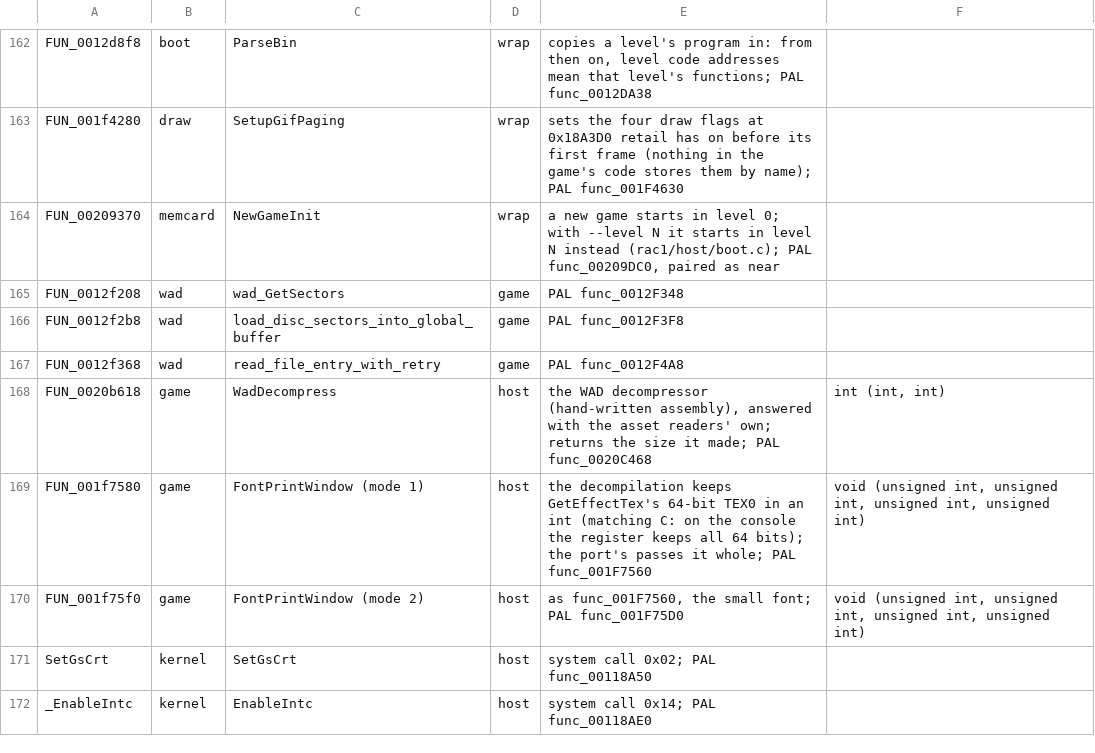
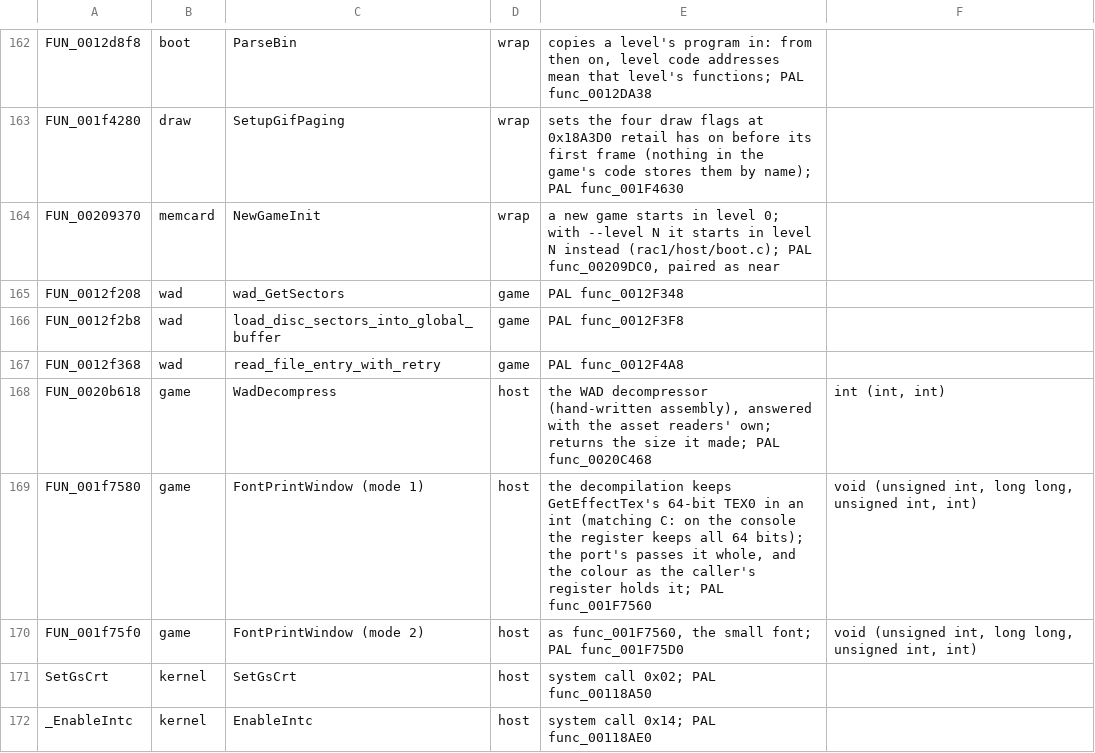
Before and after one commit to BIGGZ22/OpenRAC-NX, a TSV file: port/game/rac1-ntsc/libraries.tsv, drawn as a sheet; only a part is shown, gaps mark what is left out.

```diff
--- a/port/game/rac1-ntsc/libraries.tsv
+++ b/port/game/rac1-ntsc/libraries.tsv
@@ -168,4 +168,4 @@ FUN_0012f368	wad	read_file_entry_with_retry	game	PAL func_0012F4A8
 FUN_0020b618	game	WadDecompress	host	the WAD decompressor (hand-written assembly), answered with the asset readers' own; returns the size it made; PAL func_0020C468	int (int, int)
-FUN_001f7580	game	FontPrintWindow (mode 1)	host	the decompilation keeps GetEffectTex's 64-bit TEX0 in an int (matching C: on the console the register keeps all 64 bits); the port's passes it whole; PAL func_001F7560	void (unsigned int, unsigned int, unsigned int, unsigned int)
-FUN_001f75f0	game	FontPrintWindow (mode 2)	host	as func_001F7560, the small font; PAL func_001F75D0	void (unsigned int, unsigned int, unsigned int, unsigned int)
+FUN_001f7580	game	FontPrintWindow (mode 1)	host	the decompilation keeps GetEffectTex's 64-bit TEX0 in an int (matching C: on the console the register keeps all 64 bits); the port's passes it whole, and the colour as the caller's register holds it; PAL func_001F7560	void (unsigned int, long long, unsigned int, int)
+FUN_001f75f0	game	FontPrintWindow (mode 2)	host	as func_001F7560, the small font; PAL func_001F75D0	void (unsigned int, long long, unsigned int, int)
 SetGsCrt	kernel	SetGsCrt	host	system call 0x02; PAL func_00118A50
```
Also changed, not shown: port/game/rac1-pal/libraries.tsv, 1 other file.
